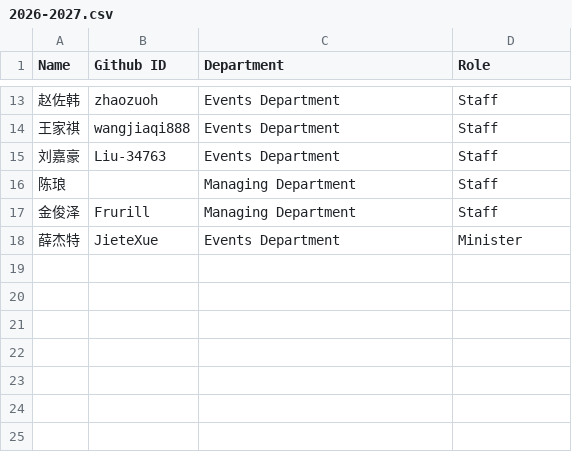
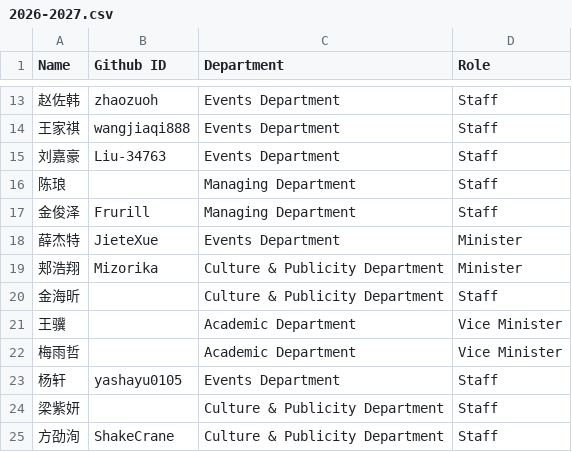
Before and after one commit to BETA-SDC/community, a CSV file: members/2026-2027.csv, drawn as a sheet; only a part is shown, gaps mark what is left out; the diff names each change by its address in the sheet, - before the commit and + after, or states it on an @@ line.

Commit message:
Update 2026-2027 members

```diff
--- a/members/2026-2027.csv
+++ b/members/2026-2027.csv
+row 19: 郏浩翔 | Mizorika | Culture & Publicity Department | Minister
+row 20: 金海昕 |  | Culture & Publicity Department | Staff
+row 21: 王骥 |  | Academic Department | Vice Minister
+row 22: 梅雨哲 |  | Academic Department | Vice Minister
+row 23: 杨轩 | yashayu0105 | Events Department | Staff
+row 24: 梁紫妍 |  | Culture & Publicity Department | Staff
+row 25: 方劭洵 | ShakeCrane | Culture & Publicity Department | Staff
```
